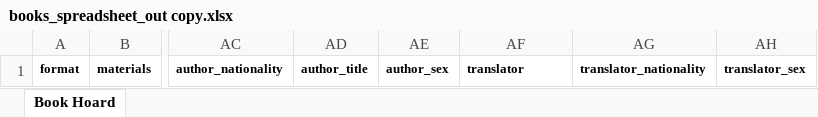
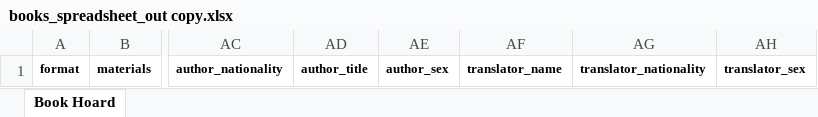
Before and after one commit to glsmith7/fantasy_books, an Excel workbook: aa-archive/books_spreadsheet_out copy.xlsx, sheet Book Hoard, drawn as a sheet; only a part is shown, gaps mark what is left out; values as stored, in another font and other column widths than the file's, no borders; the diff names each change by its address in the sheet, - before the commit and + after, or states it on an @@ line.

```diff
--- a/aa-archive/books_spreadsheet_out copy.xlsx (sheet Book Hoard)
+++ b/aa-archive/books_spreadsheet_out copy.xlsx (sheet Book Hoard)
-AF1: translator
+AF1: translator_name
```
Also changed, not shown: books_spreadsheet_out.xlsx, 2 other files.
